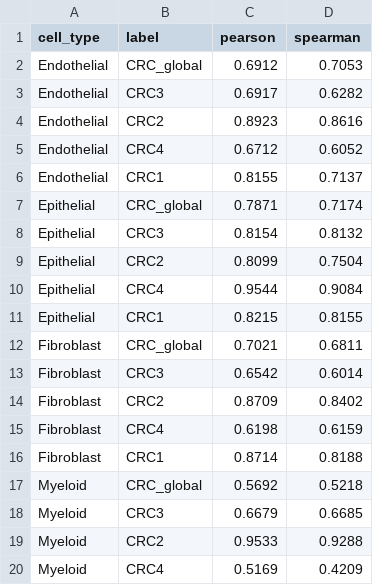
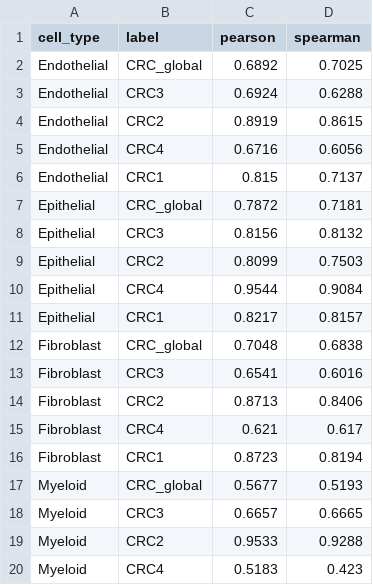
Before and after one commit to PMBio/cellina-reproducibility, a CSV file: results/microenvironments_crc_210.csv, drawn as a sheet; only a part is shown; the diff covers the shown part only.

```diff
--- a/results/microenvironments_crc_210.csv
+++ b/results/microenvironments_crc_210.csv
@@ -1,20 +1,20 @@
 cell_type,label,pearson,spearman
-Endothelial,CRC_global,0.6912,0.7053
-Endothelial,CRC3,0.6917,0.6282
-Endothelial,CRC2,0.8923,0.8616
-Endothelial,CRC4,0.6712,0.6052
-Endothelial,CRC1,0.8155,0.7137
-Epithelial,CRC_global,0.7871,0.7174
-Epithelial,CRC3,0.8154,0.8132
-Epithelial,CRC2,0.8099,0.7504
+Endothelial,CRC_global,0.6892,0.7025
+Endothelial,CRC3,0.6924,0.6288
+Endothelial,CRC2,0.8919,0.8615
+Endothelial,CRC4,0.6716,0.6056
+Endothelial,CRC1,0.815,0.7137
+Epithelial,CRC_global,0.7872,0.7181
+Epithelial,CRC3,0.8156,0.8132
+Epithelial,CRC2,0.8099,0.7503
 Epithelial,CRC4,0.9544,0.9084
-Epithelial,CRC1,0.8215,0.8155
-Fibroblast,CRC_global,0.7021,0.6811
-Fibroblast,CRC3,0.6542,0.6014
-Fibroblast,CRC2,0.8709,0.8402
-Fibroblast,CRC4,0.6198,0.6159
-Fibroblast,CRC1,0.8714,0.8188
-Myeloid,CRC_global,0.5692,0.5218
-Myeloid,CRC3,0.6679,0.6685
+Epithelial,CRC1,0.8217,0.8157
+Fibroblast,CRC_global,0.7048,0.6838
+Fibroblast,CRC3,0.6541,0.6016
+Fibroblast,CRC2,0.8713,0.8406
+Fibroblast,CRC4,0.621,0.617
+Fibroblast,CRC1,0.8723,0.8194
+Myeloid,CRC_global,0.5677,0.5193
+Myeloid,CRC3,0.6657,0.6665
 Myeloid,CRC2,0.9533,0.9288
-Myeloid,CRC4,0.5169,0.4209
+Myeloid,CRC4,0.5183,0.423
```
Also changed, not shown: 11 edited cells elsewhere in this file, 9 other files.
